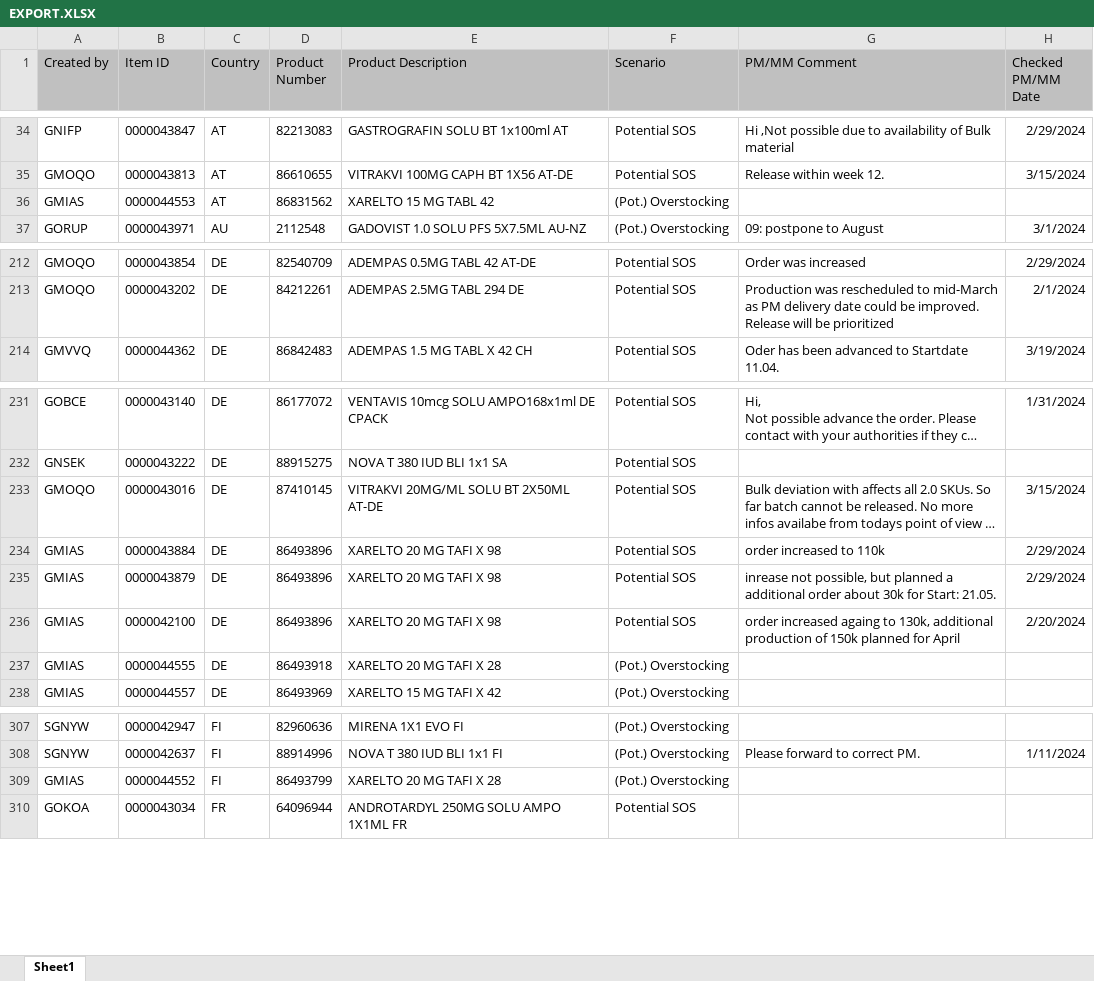
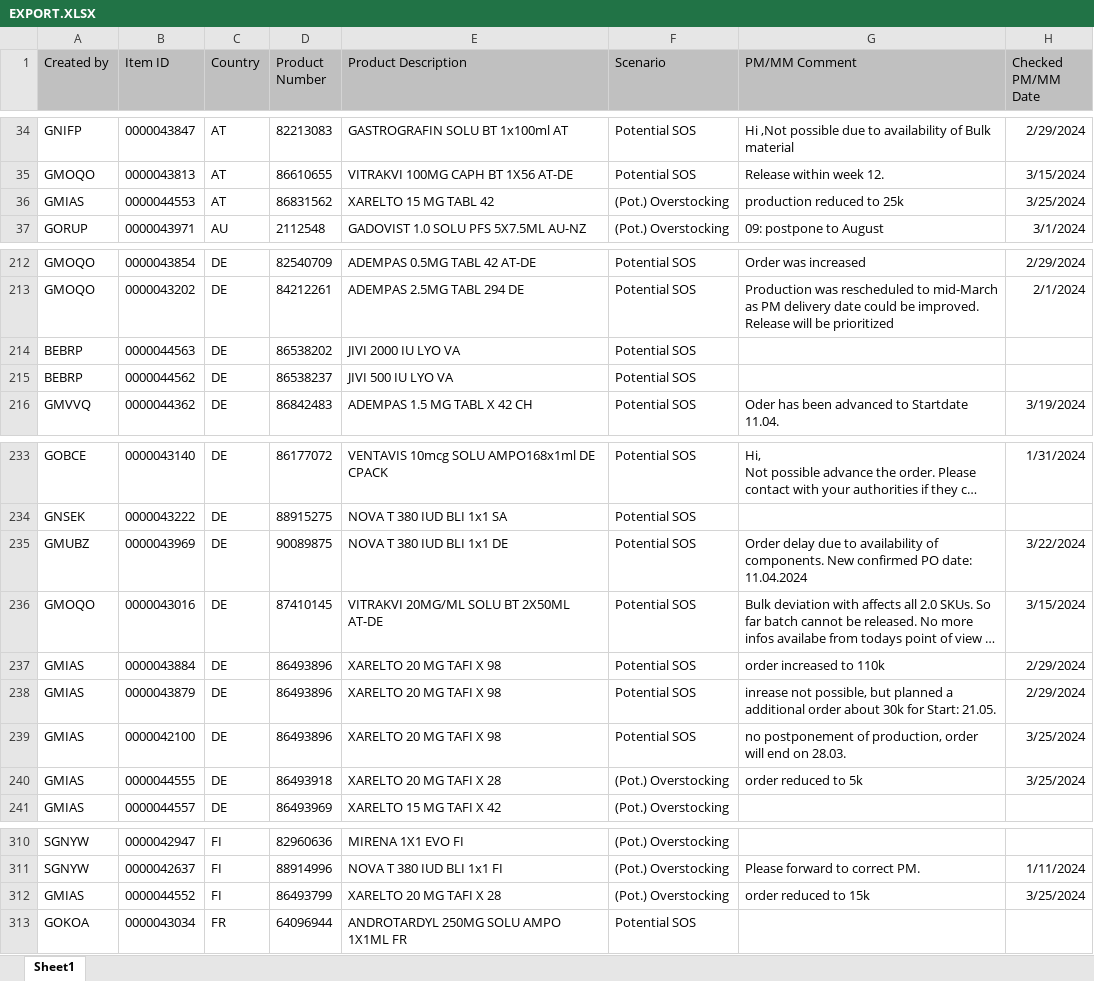
Before and after one commit to janphoenix/rct2, an Excel workbook: EXPORT.XLSX, sheet Sheet1, drawn as a sheet; only a part is shown, gaps mark what is left out; long unchanged cells end in …; values as stored, in another font and other column widths than the file's, no borders; addresses are those after the commit; the diff names each change by its address in the sheet, - before the commit and + after, or states it on an @@ line.

Commit message:
rct upload today - john r.

```diff
--- a/EXPORT.XLSX (sheet Sheet1)
+++ b/EXPORT.XLSX (sheet Sheet1)
-G36 (PM/MM Comment): (empty)
+G36 (PM/MM Comment): production reduced to 25k
-H36 (Checked PM/MM Date): (empty)
+H36 (Checked PM/MM Date): 3/25/2024
+row 214: BEBRP | 0000044563 | DE | 86538202 | JIVI 2000 IU LYO VA | Potential SOS
+row 215: BEBRP | 0000044562 | DE | 86538237 | JIVI 500 IU LYO VA | Potential SOS
+row 235: GMUBZ | 0000043969 | DE | 90089875 | NOVA T 380 IUD BLI 1x1 DE | Potential SOS | Order delay due to availability of components. New confirmed PO date: 11.04.2024 | 3/22/2024
-G239 (PM/MM Comment): order increased againg to 130k, additional production of 150k planned for April
+G239 (PM/MM Comment): no postponement of production, order will end on 28.03.
-H239 (Checked PM/MM Date): 2/20/2024
+H239 (Checked PM/MM Date): 3/25/2024
-G240 (PM/MM Comment): (empty)
+G240 (PM/MM Comment): order reduced to 5k
-H240 (Checked PM/MM Date): (empty)
+H240 (Checked PM/MM Date): 3/25/2024
-G312 (PM/MM Comment): (empty)
+G312 (PM/MM Comment): order reduced to 15k
-H312 (Checked PM/MM Date): (empty)
+H312 (Checked PM/MM Date): 3/25/2024
```
